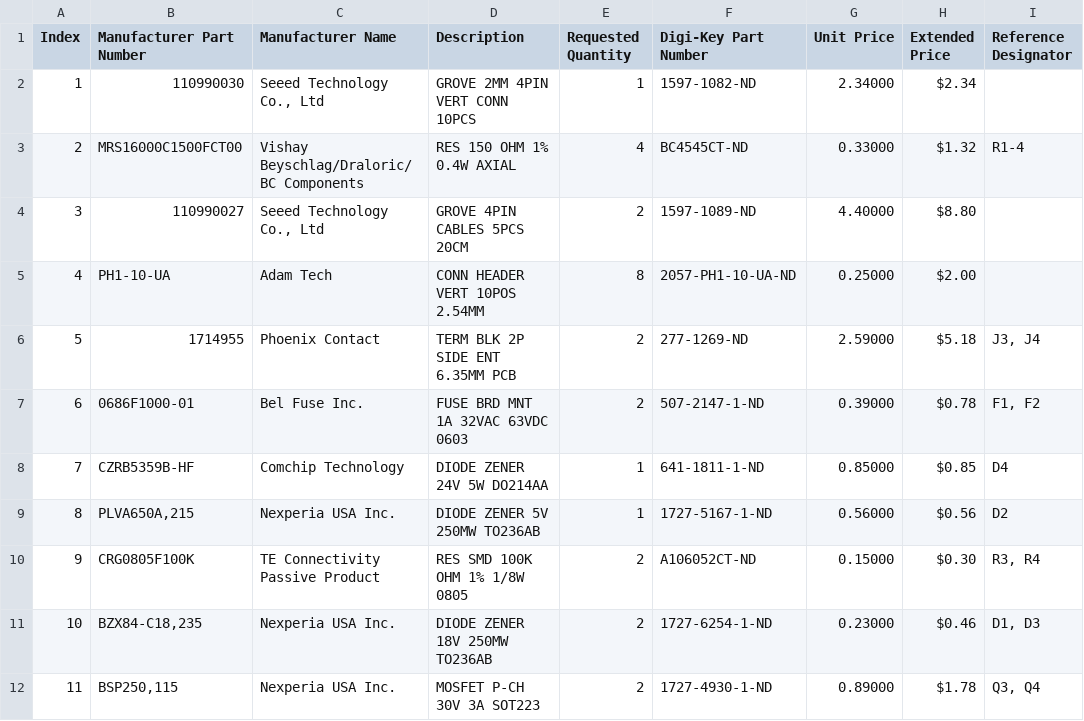
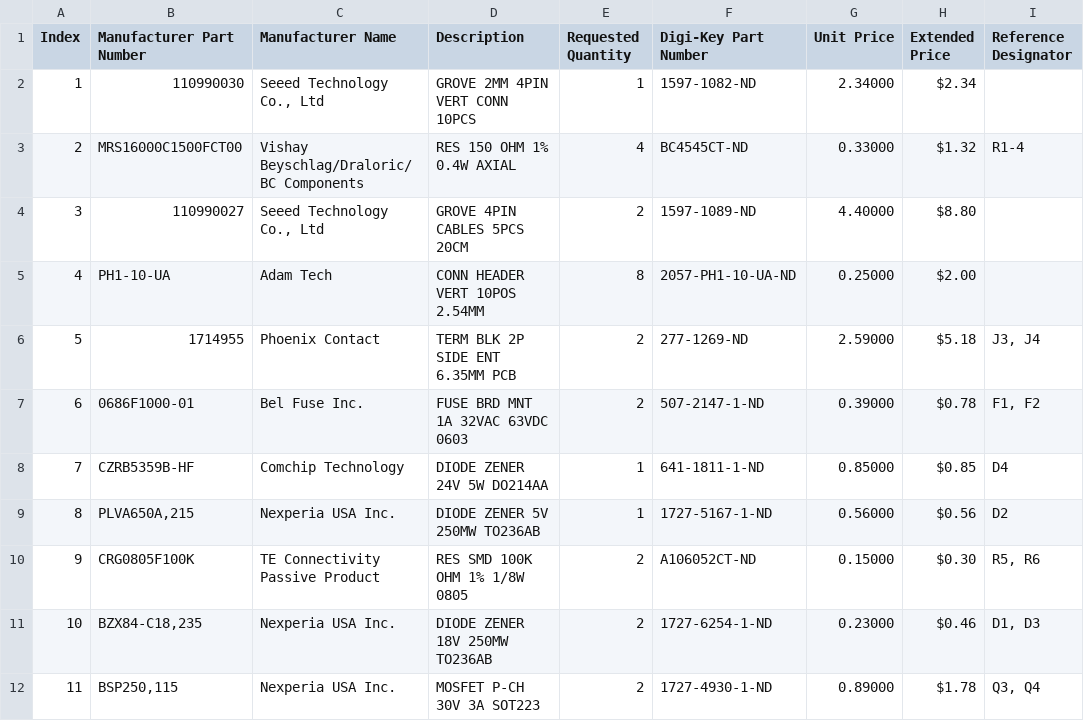
Before and after one commit to UTHT/pod1-electronics-pcbs, a CSV file: pcb1/bom_components_pcb1.csv, drawn as a sheet.

Commit message:
Minor Fix

```diff
--- a/pcb1/bom_components_pcb1.csv
+++ b/pcb1/bom_components_pcb1.csv
@@ -9,3 +9,3 @@
 "8     " ,"PLVA650A,215"              ,"Nexperia USA Inc.                       " ,"DIODE ZENER 5V 250MW TO236AB     " ,"1                    " ,"1727-5167-1-ND         " ,"0.56000      " ,"$0.56            " ,D2
-"9     " ,"CRG0805F100K             " ,"TE Connectivity Passive Product         " ,"RES SMD 100K OHM 1% 1/8W 0805    " ,"2                    " ,"A106052CT-ND           " ,"0.15000      " ,"$0.30            " ,"R3, R4"
+"9     " ,"CRG0805F100K             " ,"TE Connectivity Passive Product         " ,"RES SMD 100K OHM 1% 1/8W 0805    " ,"2                    " ,"A106052CT-ND           " ,"0.15000      " ,"$0.30            " ,"R5, R6"
 "10    " ,"BZX84-C18,235"             ,"Nexperia USA Inc.                       " ,"DIODE ZENER 18V 250MW TO236AB    " ,"2                    " ,"1727-6254-1-ND         " ,"0.23000      " ,"$0.46            " ,"D1, D3"
```
